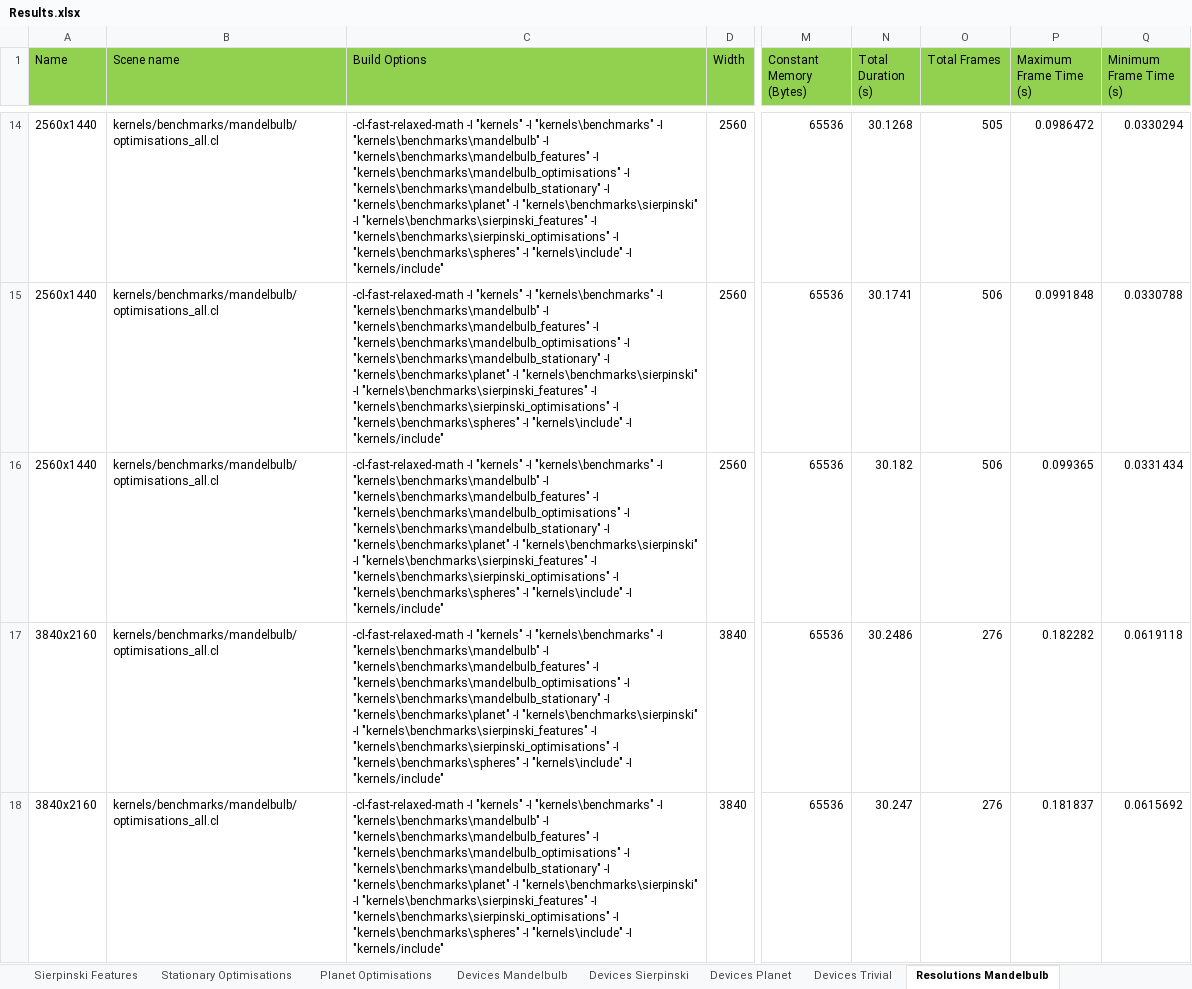
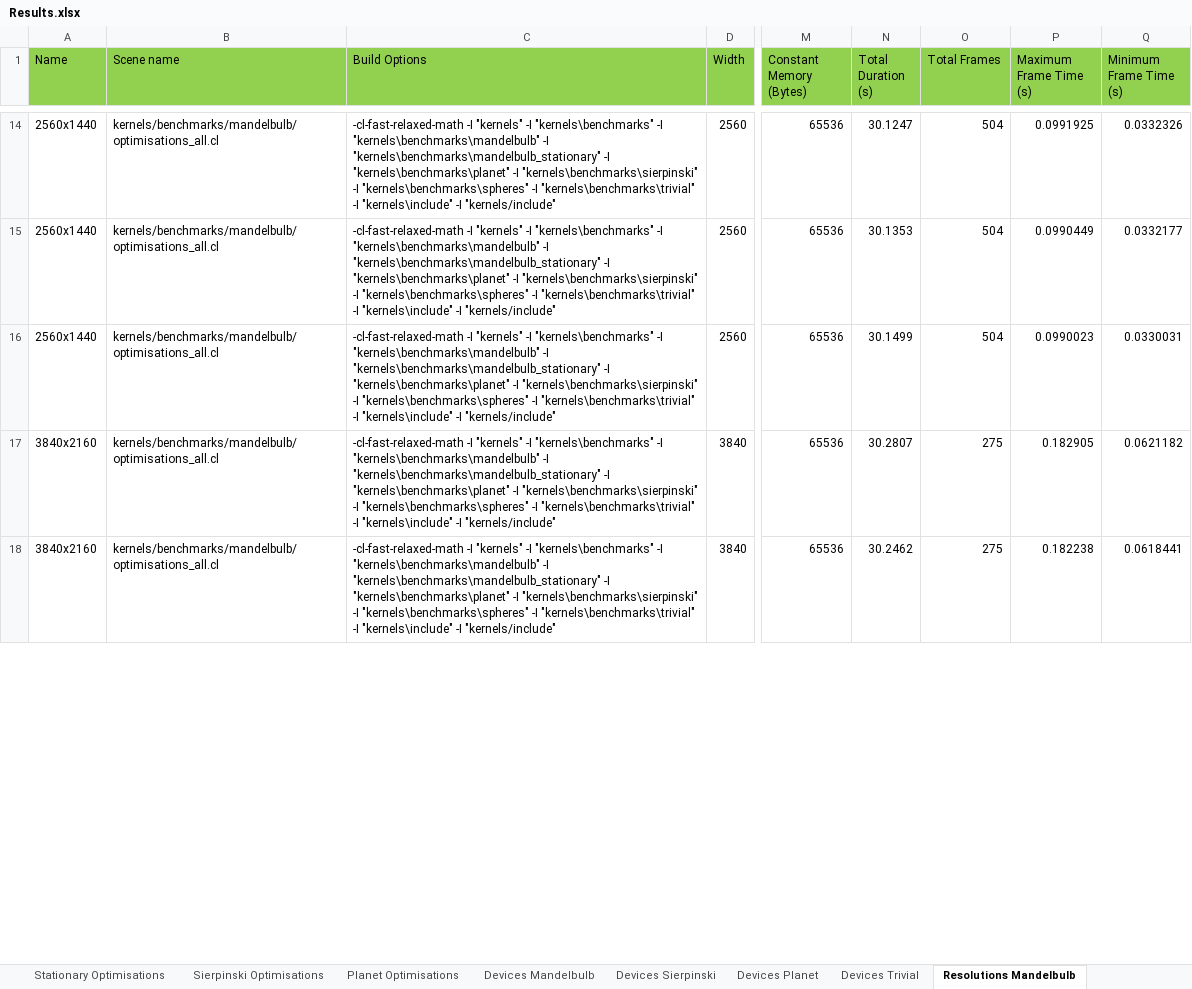
Before and after one commit to SolomonBaarda/fractal-geometry-renderer, an Excel workbook: Deliverable 2/Results.xlsx, sheet Resolutions Mandelbulb, drawn as a sheet; only a part is shown, gaps mark what is left out; values as stored, in another font and other column widths than the file's, no borders; the diff covers the shown part only; the diff names each change by its address in the sheet, - before the commit and + after, or states it on an @@ line.

```diff
--- a/Deliverable 2/Results.xlsx (sheet Resolutions Mandelbulb)
+++ b/Deliverable 2/Results.xlsx (sheet Resolutions Mandelbulb)
-sheet tab: Sierpinski Features
-C14:C18 (Build Options): …"kernels\benchmarks\mandelbulb" -I "kernels\benchmarks\mandelbulb_features" -I "kernels\benchmarks\mandelbulb_optimisations" -I "kernels\benchmarks\mandelbulb_stationary" -I "kernels\benchmarks\planet" -I "kernels\benchmarks\sierpinski" -I "kernels\benchmarks\sierpinski_features" -I "kernels\benchmarks\sierpinski_optimisations" -I "kernels\benchmarks\spheres" -I "kernels\include"…
+C14:C18 (Build Options): …"kernels\benchmarks\mandelbulb" -I "kernels\benchmarks\mandelbulb_stationary" -I "kernels\benchmarks\planet" -I "kernels\benchmarks\sierpinski" -I "kernels\benchmarks\spheres" -I "kernels\benchmarks\trivial" -I "kernels\include"…
-N14 (Total Duration (s)): 30.1268
+N14 (Total Duration (s)): 30.1247
-O14 (Total Frames): 505
+O14 (Total Frames): 504
-P14 (Maximum Frame Time (s)): 0.0986472
+P14 (Maximum Frame Time (s)): 0.0991925
-Q14 (Minimum Frame Time (s)): 0.0330294
+Q14 (Minimum Frame Time (s)): 0.0332326
-N15 (Total Duration (s)): 30.1741
+N15 (Total Duration (s)): 30.1353
-O15:O16 (Total Frames): 506
+O15:O16 (Total Frames): 504
-P15 (Maximum Frame Time (s)): 0.0991848
+P15 (Maximum Frame Time (s)): 0.0990449
-Q15 (Minimum Frame Time (s)): 0.0330788
+Q15 (Minimum Frame Time (s)): 0.0332177
-N16 (Total Duration (s)): 30.182
+N16 (Total Duration (s)): 30.1499
-P16 (Maximum Frame Time (s)): 0.099365
+P16 (Maximum Frame Time (s)): 0.0990023
-Q16 (Minimum Frame Time (s)): 0.0331434
+Q16 (Minimum Frame Time (s)): 0.0330031
-N17 (Total Duration (s)): 30.2486
+N17 (Total Duration (s)): 30.2807
-O17:O18 (Total Frames): 276
+O17:O18 (Total Frames): 275
-P17 (Maximum Frame Time (s)): 0.182282
+P17 (Maximum Frame Time (s)): 0.182905
-Q17 (Minimum Frame Time (s)): 0.0619118
+Q17 (Minimum Frame Time (s)): 0.0621182
-N18 (Total Duration (s)): 30.247
+N18 (Total Duration (s)): 30.2462
-P18 (Maximum Frame Time (s)): 0.181837
+P18 (Maximum Frame Time (s)): 0.182238
-Q18 (Minimum Frame Time (s)): 0.0615692
+Q18 (Minimum Frame Time (s)): 0.0618441
```
Also changed, not shown: 18 added rows, 18 removed rows and 102 edited cells elsewhere in this sheet, sheet Resolutions Sierpinski, sheet Resolutions Trivial, sheet Resolutions Planet, sheet Mandelbulb Features, sheet Sierpinski Optimisations, sheet Planet Optimisations, 7 more sheets, other sheet tabs, charts or pictures, 4 other files.
